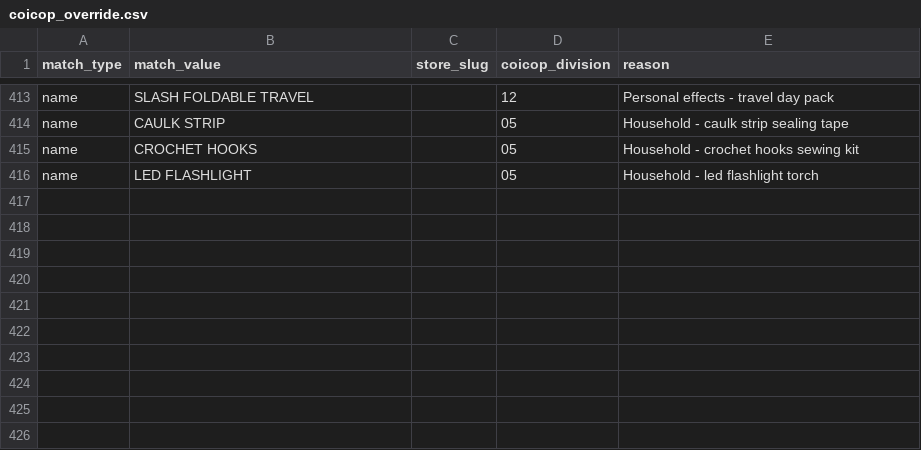
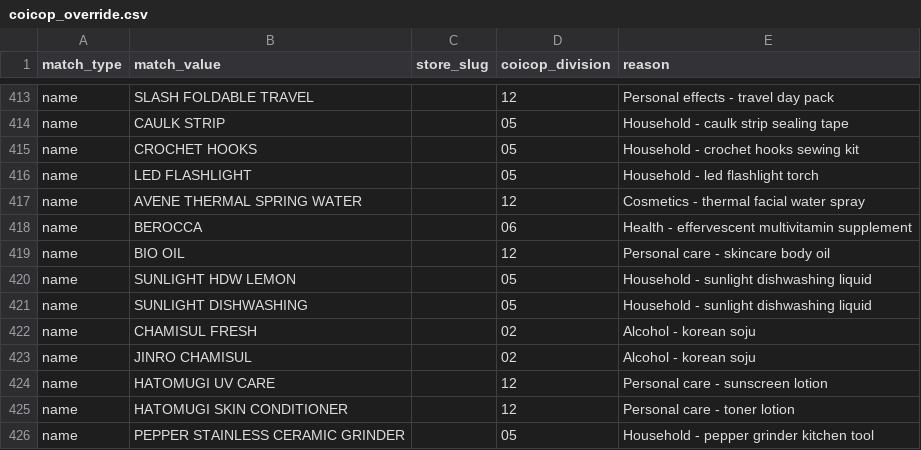
Before and after one commit to Korngmeng-Taing/Cambodia-cpi-pipeline, a CSV file: dbt/seeds/coicop_override.csv, drawn as a sheet; only a part is shown, gaps mark what is left out; the diff names each change by its address in the sheet, - before the commit and + after, or states it on an @@ line.

Commit message:
fix(pipeline): audit and harden silver ingestion, coicop classification ladder and test coverage

```diff
--- a/dbt/seeds/coicop_override.csv
+++ b/dbt/seeds/coicop_override.csv
+row 417: name | AVENE THERMAL SPRING WATER |  | 12 | Cosmetics - thermal facial water spray
+row 418: name | BEROCCA |  | 06 | Health - effervescent multivitamin supplement
+row 419: name | BIO OIL |  | 12 | Personal care - skincare body oil
+row 420: name | SUNLIGHT HDW LEMON |  | 05 | Household - sunlight dishwashing liquid
+row 421: name | SUNLIGHT DISHWASHING |  | 05 | Household - sunlight dishwashing liquid
+row 422: name | CHAMISUL FRESH |  | 02 | Alcohol - korean soju
+row 423: name | JINRO CHAMISUL |  | 02 | Alcohol - korean soju
+row 424: name | HATOMUGI UV CARE |  | 12 | Personal care - sunscreen lotion
+row 425: name | HATOMUGI SKIN CONDITIONER |  | 12 | Personal care - toner lotion
+row 426: name | PEPPER STAINLESS CERAMIC GRINDER |  | 05 | Household - pepper grinder kitchen tool
```
Also changed, not shown: dbt/seeds/coicop_text_rules.csv, 6 other files.
